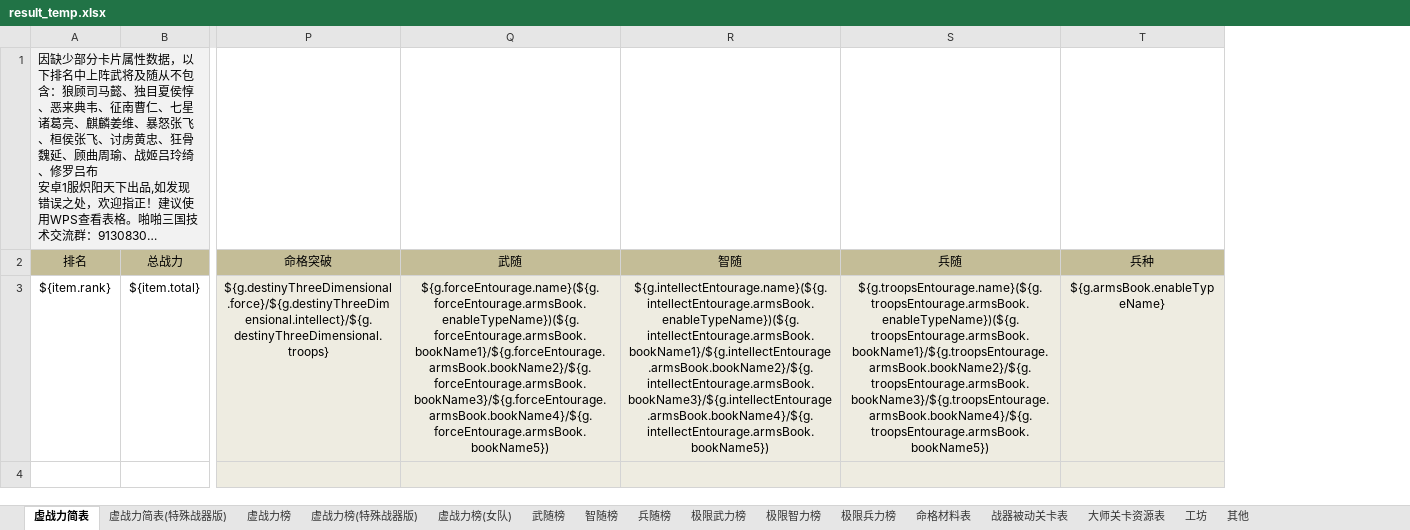
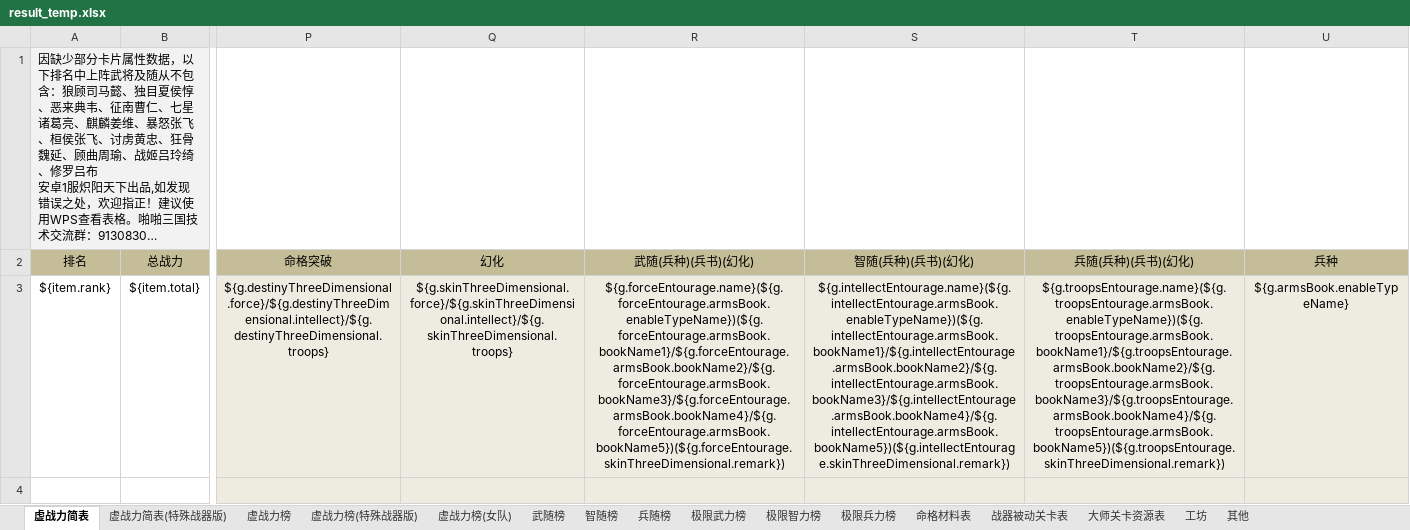
Before and after one commit to 898444038/ppsg, an Excel workbook: src/main/resources/excel/result_temp.xlsx, sheet 虚战力简表, drawn as a sheet; only a part is shown, gaps mark what is left out; long unchanged cells end in …; values as stored, in another font and other column widths than the file's, no borders; removed rows and columns are numbered as before the commit, all else as after; the diff names each change by its address in the sheet, - before the commit and + after, or states it on an @@ line.

```diff
--- a/src/main/resources/excel/result_temp.xlsx (sheet 虚战力简表)
+++ b/src/main/resources/excel/result_temp.xlsx (sheet 虚战力简表)
-column Q (武随), row 3: ${g.forceEntourage.name}(${g.forceEntourage.armsBook.enableTypeName})(${g.forceEntourage.armsBook.bookName1}/${g.forceEntourage.armsBook.bookName2}/${g.forceEntourage.armsBook.bookName3}/${g.forceEntourage.armsBook.bookName4}/${g.forceEntourage.armsBook.bookName5})
-column R (智随), row 3: ${g.intellectEntourage.name}(${g.intellectEntourage.armsBook.enableTypeName})(${g.intellectEntourage.armsBook.bookName1}/${g.intellectEntourage.armsBook.bookName2}/${g.intellectEntourage.armsBook.bookName3}/${g.intellectEntourage.armsBook.bookName4}/${g.intellectEntourage.armsBook.bookName5})
-column S (兵随), row 3: ${g.troopsEntourage.name}(${g.troopsEntourage.armsBook.enableTypeName})(${g.troopsEntourage.armsBook.bookName1}/${g.troopsEntourage.armsBook.bookName2}/${g.troopsEntourage.armsBook.bookName3}/${g.troopsEntourage.armsBook.bookName4}/${g.troopsEntourage.armsBook.bookName5})
+column Q (幻化), row 3: ${g.skinThreeDimensional.force}/${g.skinThreeDimensional.intellect}/${g.skinThreeDimensional.troops}
+column R (武随(兵种)(兵书)(幻化)), row 3: ${g.forceEntourage.name}(${g.forceEntourage.armsBook.enableTypeName})(${g.forceEntourage.armsBook.bookName1}/${g.forceEntourage.armsBook.bookName2}/${g.forceEntourage.armsBook.bookName3}/${g.forceEntourage.armsBook.bookName4}/${g.forceEntourage.armsBook.bookName5})(${g.forceEntourage.skinThreeDimensional.remark})
+column S (智随(兵种)(兵书)(幻化)), row 3: ${g.intellectEntourage.name}(${g.intellectEntourage.armsBook.enableTypeName})(${g.intellectEntourage.armsBook.bookName1}/${g.intellectEntourage.armsBook.bookName2}/${g.intellectEntourage.armsBook.bookName3}/${g.intellectEntourage.armsBook.bookName4}/${g.intellectEntourage.armsBook.bookName5})(${g.intellectEntourage.skinThreeDimensional.remark})
+column T (兵随(兵种)(兵书)(幻化)), row 3: ${g.troopsEntourage.name}(${g.troopsEntourage.armsBook.enableTypeName})(${g.troopsEntourage.armsBook.bookName1}/${g.troopsEntourage.armsBook.bookName2}/${g.troopsEntourage.armsBook.bookName3}/${g.troopsEntourage.armsBook.bookName4}/${g.troopsEntourage.armsBook.bookName5})(${g.troopsEntourage.skinThreeDimensional.remark})
```
Also changed, not shown: sheet 命格材料表, sheet 虚战力简表(特殊战器版), sheet 虚战力榜, sheet 虚战力榜(特殊战器版), sheet 虚战力榜(女队), sheet 兵随榜, 2 more sheets, src/main/resources/excel/data_temp.xlsx, 8 other files.
